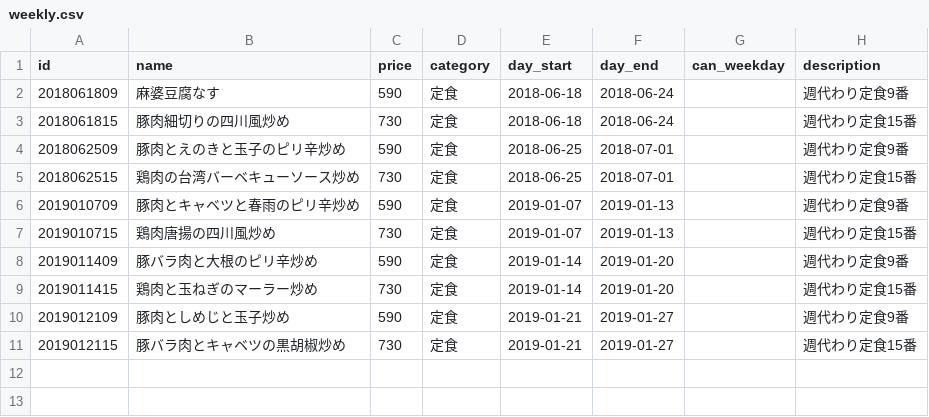
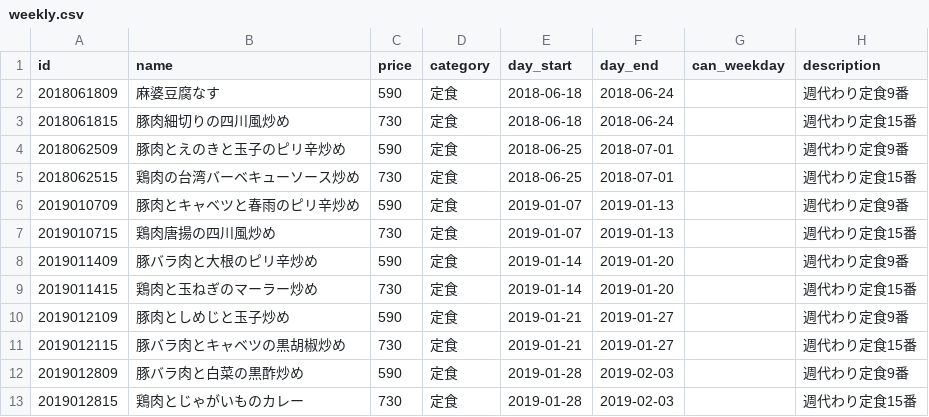
Before and after one commit to shokujinjp/data, a CSV file: weekly.csv, drawn as a sheet.

Commit message:
update weekyly

```diff
--- a/weekly.csv
+++ b/weekly.csv
@@ -11 +11,3 @@ id,name,price,category,day_start,day_end,can_weekday,description
 2019012115,豚バラ肉とキャベツの黒胡椒炒め,730,定食,2019-01-21,2019-01-27,,週代わり定食15番
+2019012809,豚バラ肉と白菜の黒酢炒め,590,定食,2019-01-28,2019-02-03,,週代わり定食9番
+2019012815,鶏肉とじゃがいものカレー,730,定食,2019-01-28,2019-02-03,,週代わり定食15番
```
